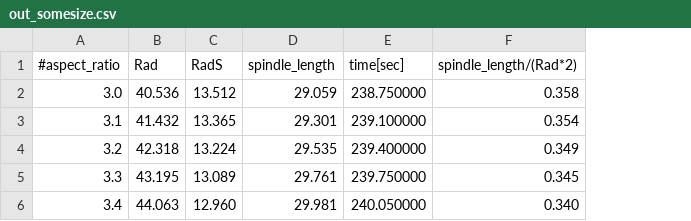
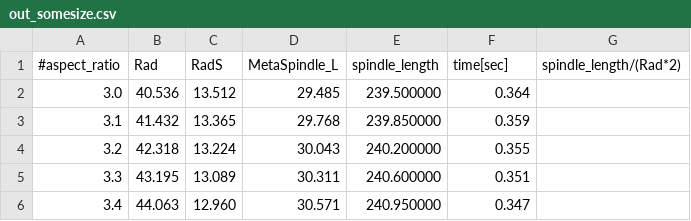
Before and after one commit to funalab/MTSim, a CSV file: SpindleElongation/Analysis_ElongatedSpindle/src/SimulationCode/celegans/out_somesize.csv, drawn as a sheet; addresses are those after the commit; the diff names each change by its address in the sheet, - before the commit and + after, or states it on an @@ line.

```diff
--- a/SpindleElongation/Analysis_ElongatedSpindle/src/SimulationCode/celegans/out_somesize.csv
+++ b/SpindleElongation/Analysis_ElongatedSpindle/src/SimulationCode/celegans/out_somesize.csv
+column D (MetaSpindle_L), rows 2-6: 29.485 | 29.768 | 30.043 | 30.311 | 30.571
-E2 (spindle_length): 29.059
+E2 (spindle_length): 239.500000
-F2 (time[sec]): 238.750000
+F2 (time[sec]): 0.364
-G2 (spindle_length/(Rad*2)): 0.358
+G2 (spindle_length/(Rad*2)): (empty)
-E3 (spindle_length): 29.301
+E3 (spindle_length): 239.850000
-F3 (time[sec]): 239.100000
+F3 (time[sec]): 0.359
-G3 (spindle_length/(Rad*2)): 0.354
+G3 (spindle_length/(Rad*2)): (empty)
-E4 (spindle_length): 29.535
+E4 (spindle_length): 240.200000
-F4 (time[sec]): 239.400000
+F4 (time[sec]): 0.355
-G4 (spindle_length/(Rad*2)): 0.349
+G4 (spindle_length/(Rad*2)): (empty)
-E5 (spindle_length): 29.761
+E5 (spindle_length): 240.600000
-F5 (time[sec]): 239.750000
+F5 (time[sec]): 0.351
-G5 (spindle_length/(Rad*2)): 0.345
+G5 (spindle_length/(Rad*2)): (empty)
-E6 (spindle_length): 29.981
+E6 (spindle_length): 240.950000
-F6 (time[sec]): 240.050000
+F6 (time[sec]): 0.347
-G6 (spindle_length/(Rad*2)): 0.340
+G6 (spindle_length/(Rad*2)): (empty)
```
Also changed, not shown: SpindleElongation/Analysis_ElongatedSpindle/src/SimulationCode/celegans/out01.csv, SpindleElongation/Analysis_ElongatedSpindle/src/SimulationCode/celegans/out02.csv, 6 other files.
